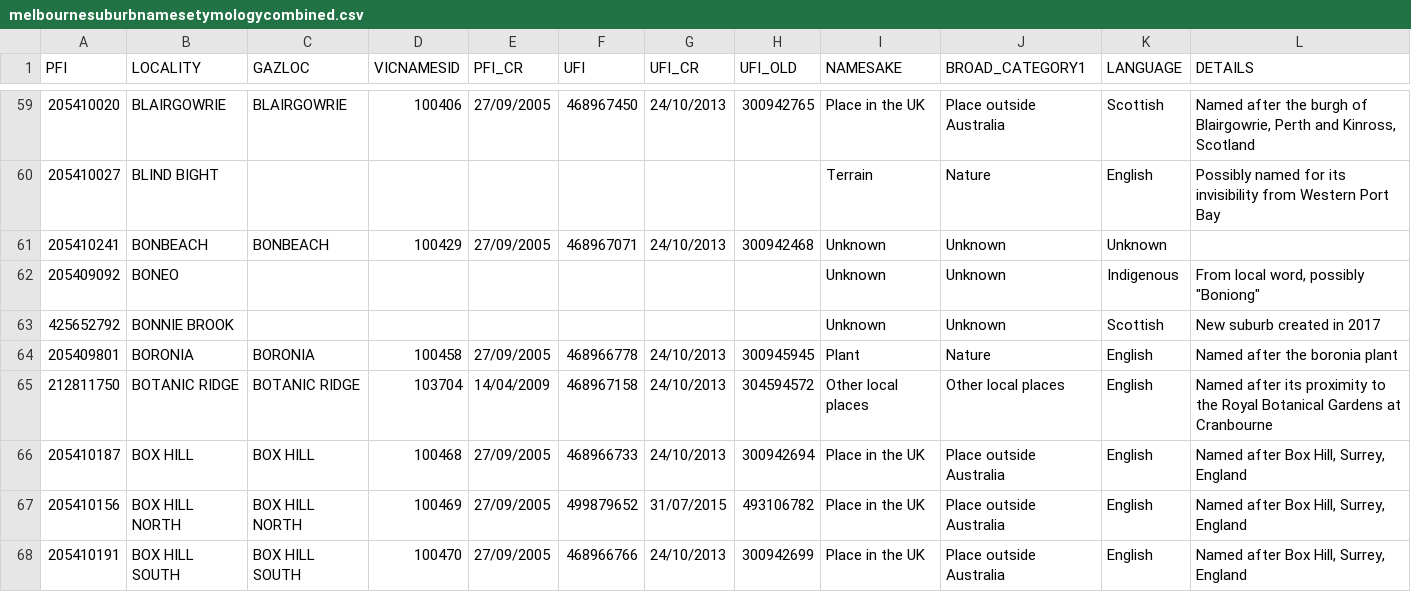
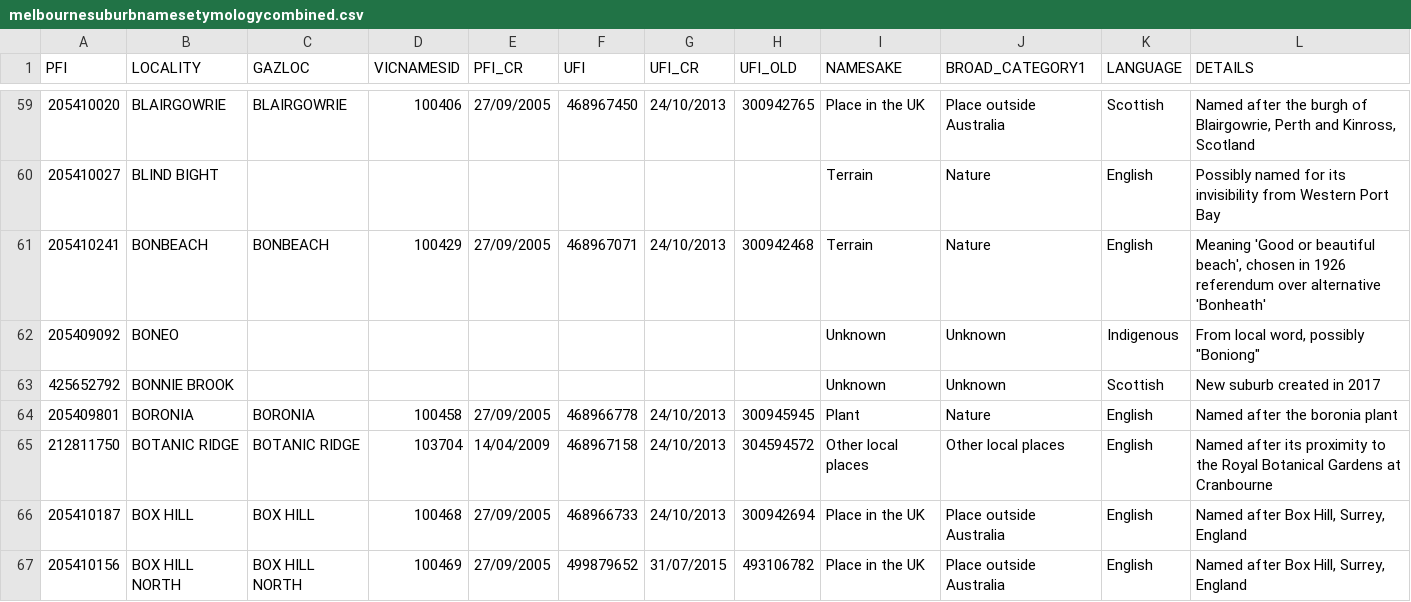
Before and after one commit to philam/melbournesuburbnames, a CSV file: data/melbournesuburbnamesetymologycombined.csv, drawn as a sheet; only a part is shown, gaps mark what is left out; the shorter side is filled out with more unchanged rows.

```diff
--- a/data/melbournesuburbnamesetymologycombined.csv
+++ b/data/melbournesuburbnamesetymologycombined.csv
@@ -60,3 +60,3 @@
 205410027,BLIND BIGHT,,,,,,,Terrain,Nature,English,Possibly named for its invisibility from Western Port Bay
-205410241,BONBEACH,BONBEACH,100429,27/09/2005,468967071,24/10/2013,300942468,Unknown,Unknown,Unknown,
+205410241,BONBEACH,BONBEACH,100429,27/09/2005,468967071,24/10/2013,300942468,Terrain,Nature,English,"Meaning 'Good or beautiful beach', chosen in 1926 referendum over alternative 'Bonheath'"
 205409092,BONEO,,,,,,,Unknown,Unknown,Indigenous,"From local word, possibly ""Boniong"""
```
Also changed, not shown: 1 other file.
